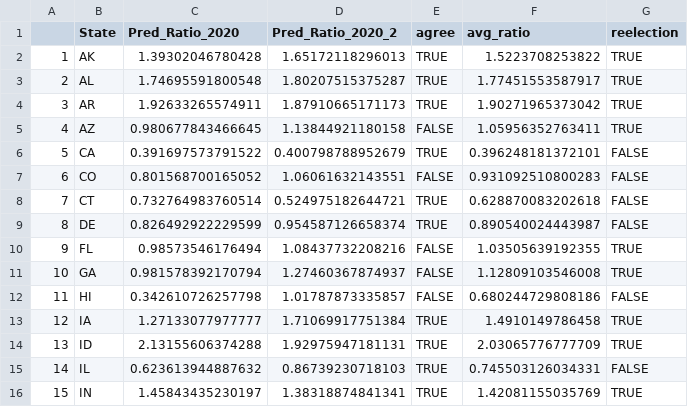
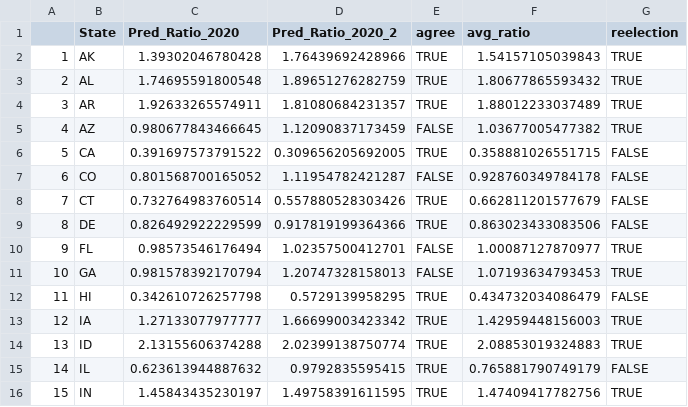
Before and after one commit to guozhaosengzs/2020election, a CSV file: matt/output2.csv, drawn as a sheet; only a part is shown; the diff covers the shown part only.

```diff
--- a/matt/output2.csv
+++ b/matt/output2.csv
@@ -1,16 +1,16 @@
 "","State","Pred_Ratio_2020","Pred_Ratio_2020_2","agree","avg_ratio","reelection"
-"1","AK",1.39302046780428,1.65172118296013,TRUE,1.5223708253822,TRUE
-"2","AL",1.74695591800548,1.80207515375287,TRUE,1.77451553587917,TRUE
-"3","AR",1.92633265574911,1.87910665171173,TRUE,1.90271965373042,TRUE
-"4","AZ",0.980677843466645,1.13844921180158,FALSE,1.05956352763411,TRUE
-"5","CA",0.391697573791522,0.400798788952679,TRUE,0.396248181372101,FALSE
-"6","CO",0.801568700165052,1.06061632143551,FALSE,0.931092510800283,FALSE
-"7","CT",0.732764983760514,0.524975182644721,TRUE,0.628870083202618,FALSE
-"8","DE",0.826492922229599,0.954587126658374,TRUE,0.890540024443987,FALSE
-"9","FL",0.98573546176494,1.08437732208216,FALSE,1.03505639192355,TRUE
-"10","GA",0.981578392170794,1.27460367874937,FALSE,1.12809103546008,TRUE
-"11","HI",0.342610726257798,1.01787873335857,FALSE,0.680244729808186,FALSE
-"12","IA",1.27133077977777,1.71069917751384,TRUE,1.4910149786458,TRUE
-"13","ID",2.13155606374288,1.92975947181131,TRUE,2.03065776777709,TRUE
-"14","IL",0.623613944887632,0.86739230718103,TRUE,0.745503126034331,FALSE
-"15","IN",1.45843435230197,1.38318874841341,TRUE,1.42081155035769,TRUE
+"1","AK",1.39302046780428,1.76439692428966,TRUE,1.54157105039843,TRUE
+"2","AL",1.74695591800548,1.89651276282759,TRUE,1.80677865593432,TRUE
+"3","AR",1.92633265574911,1.81080684231357,TRUE,1.88012233037489,TRUE
+"4","AZ",0.980677843466645,1.12090837173459,FALSE,1.03677005477382,TRUE
+"5","CA",0.391697573791522,0.309656205692005,TRUE,0.358881026551715,FALSE
+"6","CO",0.801568700165052,1.11954782421287,FALSE,0.928760349784178,FALSE
+"7","CT",0.732764983760514,0.557880528303426,TRUE,0.662811201577679,FALSE
+"8","DE",0.826492922229599,0.917819199364366,TRUE,0.863023433083506,FALSE
+"9","FL",0.98573546176494,1.02357500412701,FALSE,1.00087127870977,TRUE
+"10","GA",0.981578392170794,1.20747328158013,FALSE,1.07193634793453,TRUE
+"11","HI",0.342610726257798,0.5729139958295,TRUE,0.434732034086479,FALSE
+"12","IA",1.27133077977777,1.66699003423342,TRUE,1.42959448156003,TRUE
+"13","ID",2.13155606374288,2.02399138750774,TRUE,2.08853019324883,TRUE
+"14","IL",0.623613944887632,0.9792835595415,TRUE,0.765881790749179,FALSE
+"15","IN",1.45843435230197,1.49758391611595,TRUE,1.47409417782756,TRUE
```
Also changed, not shown: 76 edited cells elsewhere in this file, matt/state_searches2020.csv, 4 other files.
